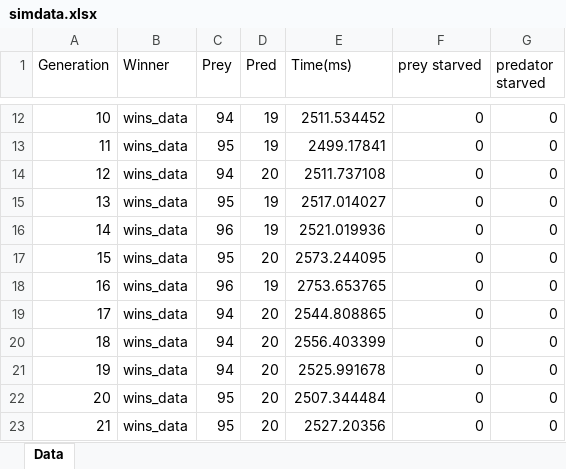
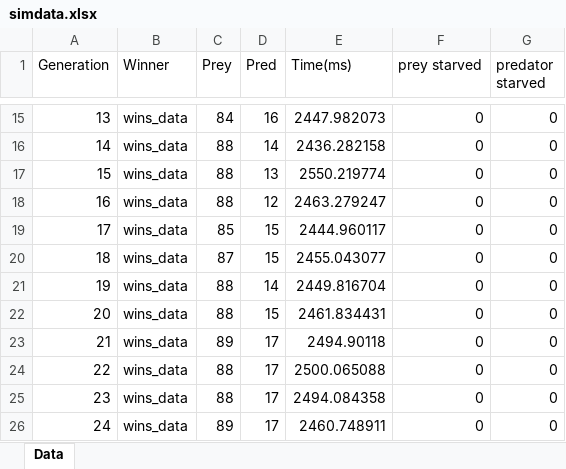
Before and after one commit to BoaN235/Maze-Hide-and-Seek-Algoritms, an Excel workbook: data/simdata.xlsx, sheet Data, drawn as a sheet; only a part is shown, gaps mark what is left out; values as stored, in another font and other column widths than the file's, no borders; addresses are those after the commit; the diff covers the shown part only; the diff names each change by its address in the sheet, - before the commit and + after, or states it on an @@ line.

```diff
--- a/data/simdata.xlsx (sheet Data)
+++ b/data/simdata.xlsx (sheet Data)
@@ column A (Generation) renumbered between rows 5 and 51 @@
-C15 (Prey): 94
+C15 (Prey): 84
-D15 (Pred): 19
+D15 (Pred): 16
-E15 (Time(ms)): 2511.534452
+E15 (Time(ms)): 2447.982073
-C16 (Prey): 95
+C16 (Prey): 88
-D16 (Pred): 19
+D16 (Pred): 14
-E16 (Time(ms)): 2499.17841
+E16 (Time(ms)): 2436.282158
-C17 (Prey): 94
+C17 (Prey): 88
-D17 (Pred): 20
+D17 (Pred): 13
-E17 (Time(ms)): 2511.737108
+E17 (Time(ms)): 2550.219774
-C18 (Prey): 95
+C18 (Prey): 88
-D18 (Pred): 19
+D18 (Pred): 12
-E18 (Time(ms)): 2517.014027
+E18 (Time(ms)): 2463.279247
-C19 (Prey): 96
+C19 (Prey): 85
-D19 (Pred): 19
+D19 (Pred): 15
-E19 (Time(ms)): 2521.019936
+E19 (Time(ms)): 2444.960117
-C20 (Prey): 95
+C20 (Prey): 87
-D20 (Pred): 20
+D20 (Pred): 15
-E20 (Time(ms)): 2573.244095
+E20 (Time(ms)): 2455.043077
-C21 (Prey): 96
+C21 (Prey): 88
-D21 (Pred): 19
+D21 (Pred): 14
-E21 (Time(ms)): 2753.653765
+E21 (Time(ms)): 2449.816704
-C22 (Prey): 94
+C22 (Prey): 88
-D22 (Pred): 20
+D22 (Pred): 15
-E22 (Time(ms)): 2544.808865
+E22 (Time(ms)): 2461.834431
-C23 (Prey): 94
+C23 (Prey): 89
-D23:D26 (Pred): 20
+D23:D26 (Pred): 17
-E23 (Time(ms)): 2556.403399
+E23 (Time(ms)): 2494.90118
-C24 (Prey): 94
+C24 (Prey): 88
-E24 (Time(ms)): 2525.991678
+E24 (Time(ms)): 2500.065088
-C25 (Prey): 95
+C25 (Prey): 88
-E25 (Time(ms)): 2507.344484
+E25 (Time(ms)): 2494.084358
-C26 (Prey): 95
+C26 (Prey): 89
-E26 (Time(ms)): 2527.20356
+E26 (Time(ms)): 2460.748911
```
Also changed, not shown: 3 added rows, 10 removed rows and 96 edited cells elsewhere in this sheet, 6 other files.
